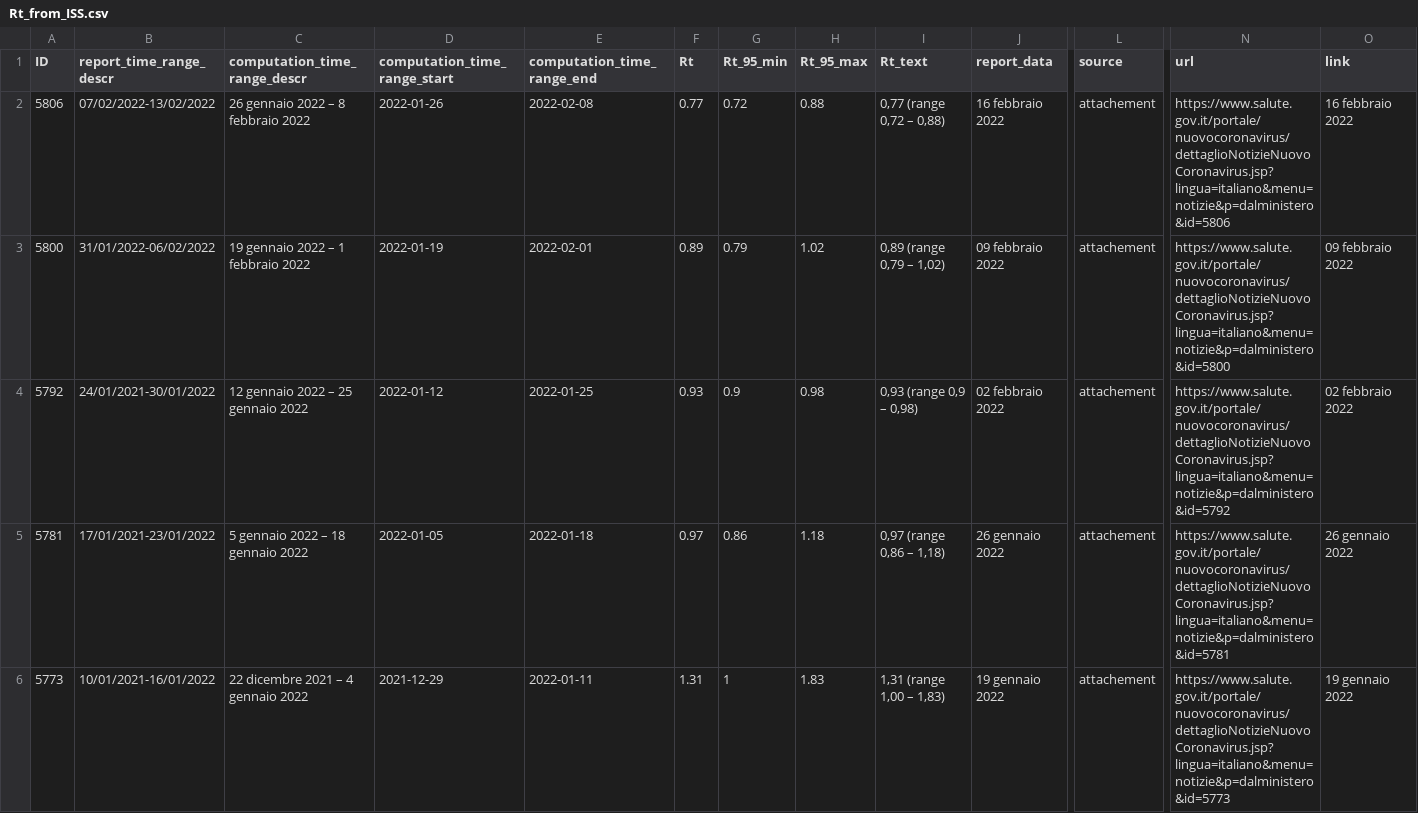
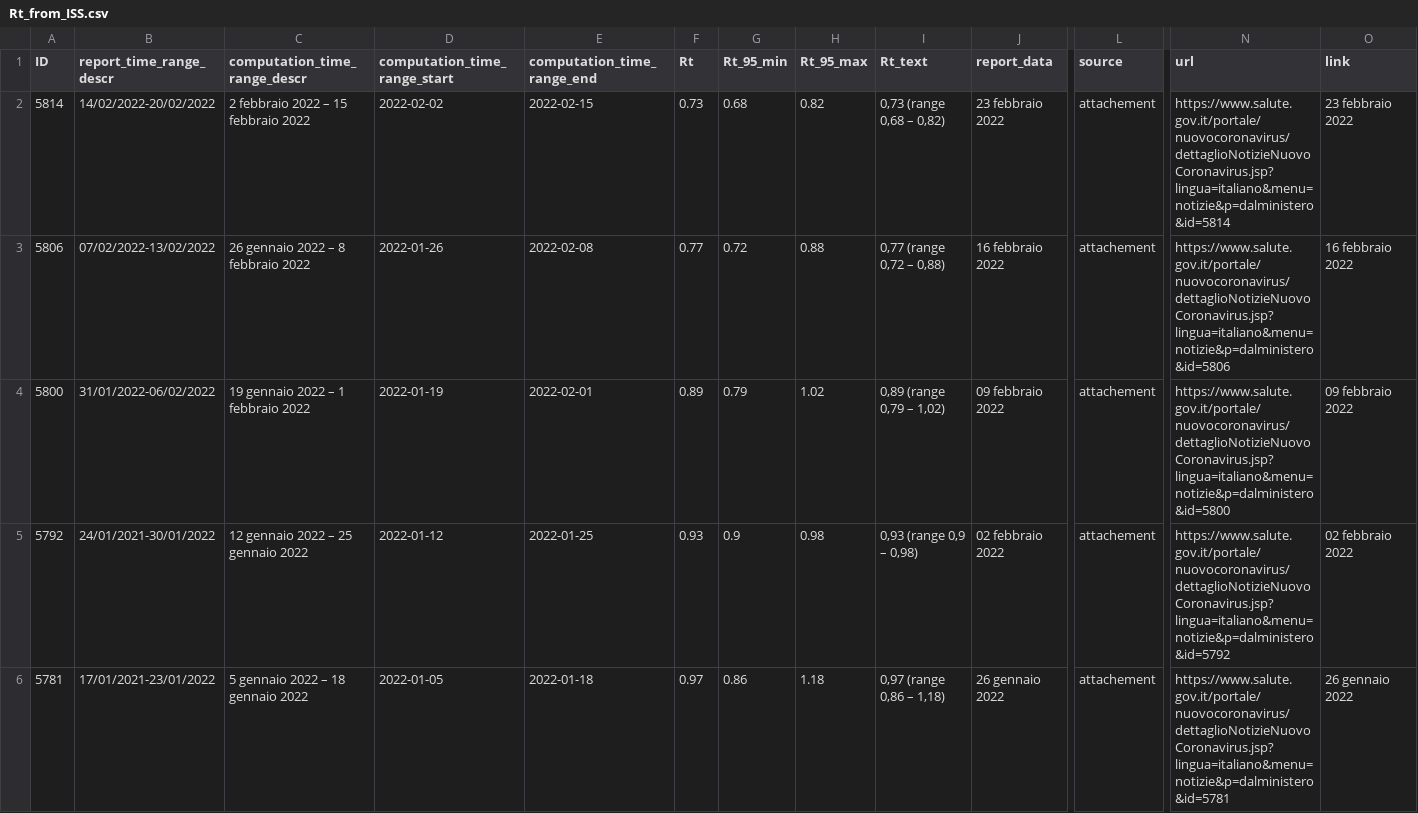
Before and after one commit to tomorrowdata/COVID-19, a CSV file: data/sources/Rt_from_ISS.csv, drawn as a sheet; only a part is shown, gaps mark what is left out; the shorter side is filled out with more unchanged rows; rows hold the shown columns only; the diff names each change by its address in the sheet, - before the commit and + after, or states it on an @@ line.

Commit message:
ISS update 2022-02-25

```diff
--- a/data/sources/Rt_from_ISS.csv
+++ b/data/sources/Rt_from_ISS.csv
+row 2: 5814 | 14/02/2022-20/02/2022 | 2 febbraio 2022 – 15 febbraio 2022 | 2022-02-02 | 2022-02-15 | 0.73 | 0.68 | 0.82 | 0,73 (range 0,68 – 0,82) | 23 febbraio 2022 | attachement | https://www.salute.gov.it/portale/nuovocoronavirus/dettaglioNotizieNuovoCoronavirus.jsp?lingua=italiano&menu=notizie&p=dalministero&id=5814 | 23 febbraio 2022
```
